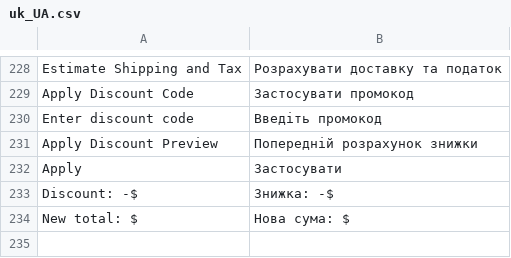
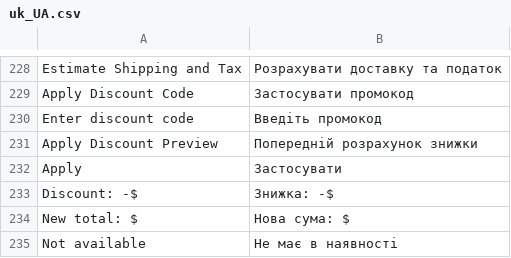
Before and after one commit to victoriakiselova/magento-hyva, a CSV file: app/design/frontend/Victoria-Hyva/hyva/i18n/uk_UA.csv, drawn as a sheet; only a part is shown, gaps mark what is left out; the diff names each change by its address in the sheet, - before the commit and + after, or states it on an @@ line.

```diff
--- a/app/design/frontend/Victoria-Hyva/hyva/i18n/uk_UA.csv
+++ b/app/design/frontend/Victoria-Hyva/hyva/i18n/uk_UA.csv
+row 235: Not available | Не має в наявності
```
Also changed, not shown: 3 other files.
